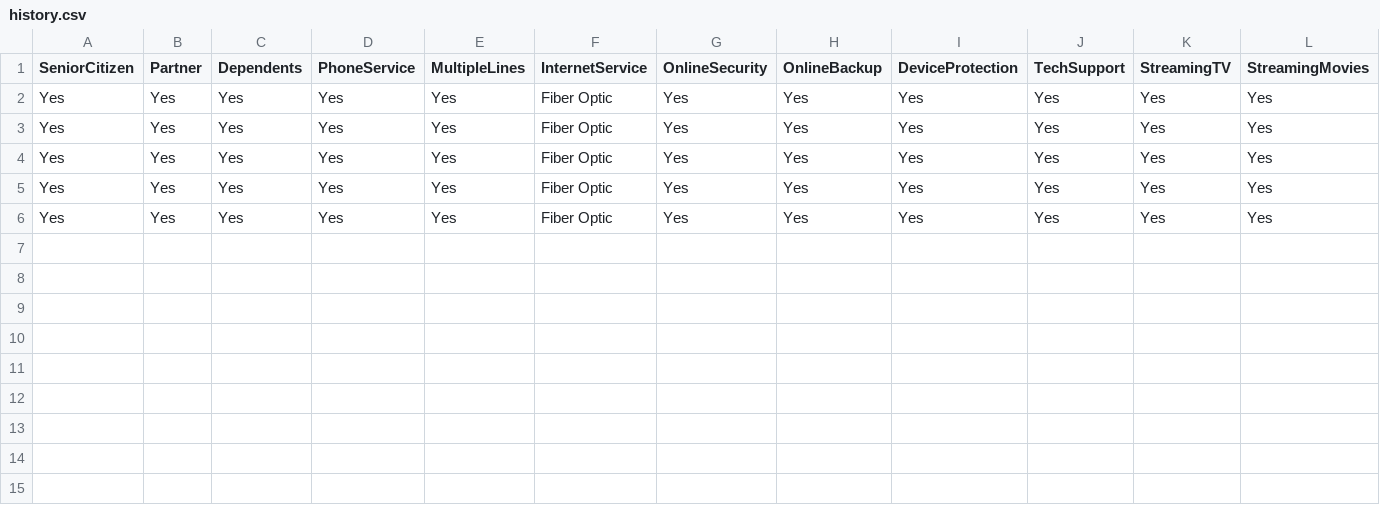
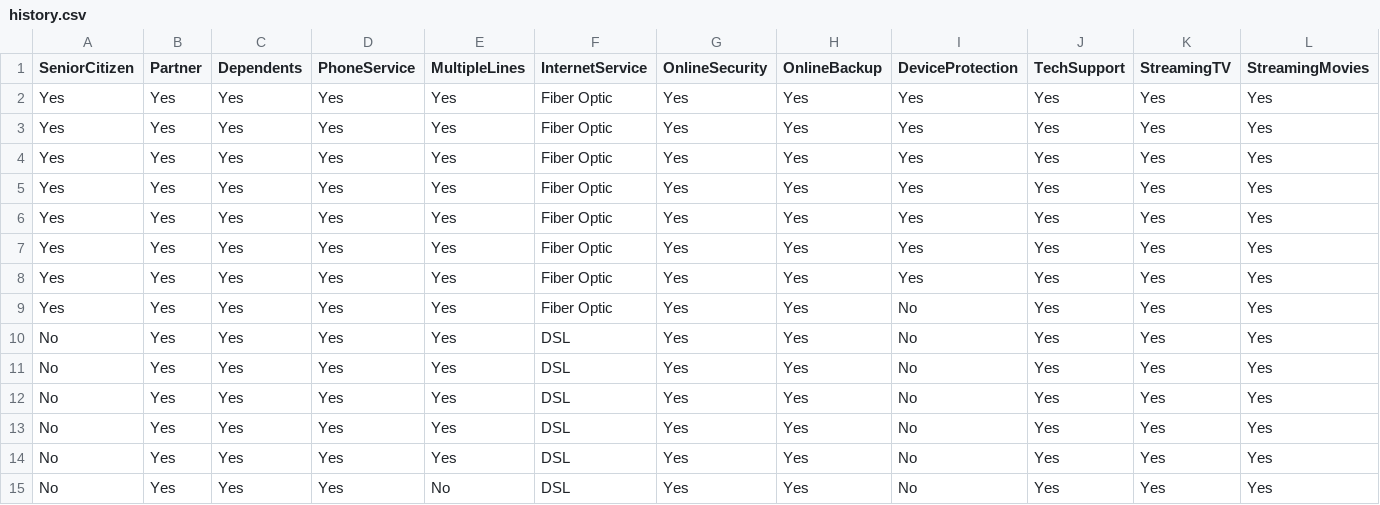
Before and after one commit to kwasichrappah/streamlit_fundamentals, a CSV file: data/history.csv, drawn as a sheet; only a part is shown; rows hold the shown columns only; the diff names each change by its address in the sheet, - before the commit and + after, or states it on an @@ line.

```diff
--- a/data/history.csv
+++ b/data/history.csv
+row 7: Yes | Yes | Yes | Yes | Yes | Fiber Optic | Yes | Yes | Yes | Yes | Yes | Yes
+row 8: Yes | Yes | Yes | Yes | Yes | Fiber Optic | Yes | Yes | Yes | Yes | Yes | Yes
+row 9: Yes | Yes | Yes | Yes | Yes | Fiber Optic | Yes | Yes | No | Yes | Yes | Yes
+row 10: No | Yes | Yes | Yes | Yes | DSL | Yes | Yes | No | Yes | Yes | Yes
+row 11: No | Yes | Yes | Yes | Yes | DSL | Yes | Yes | No | Yes | Yes | Yes
+row 12: No | Yes | Yes | Yes | Yes | DSL | Yes | Yes | No | Yes | Yes | Yes
+row 13: No | Yes | Yes | Yes | Yes | DSL | Yes | Yes | No | Yes | Yes | Yes
+row 14: No | Yes | Yes | Yes | Yes | DSL | Yes | Yes | No | Yes | Yes | Yes
+row 15: No | Yes | Yes | Yes | No | DSL | Yes | Yes | No | Yes | Yes | Yes
```
Also changed, not shown: 1 other file.
